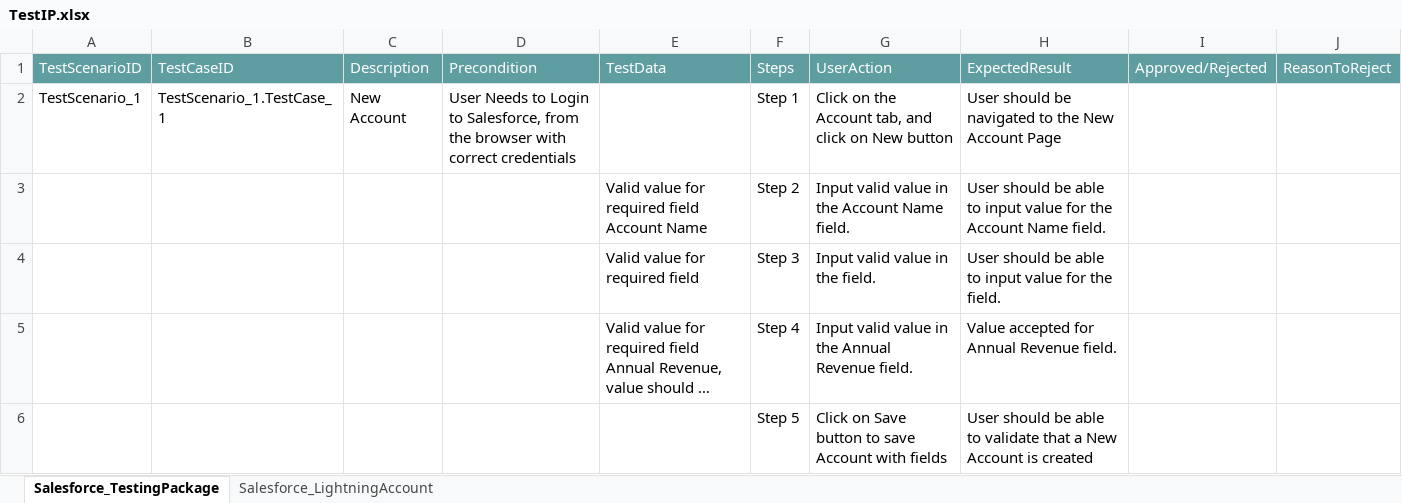
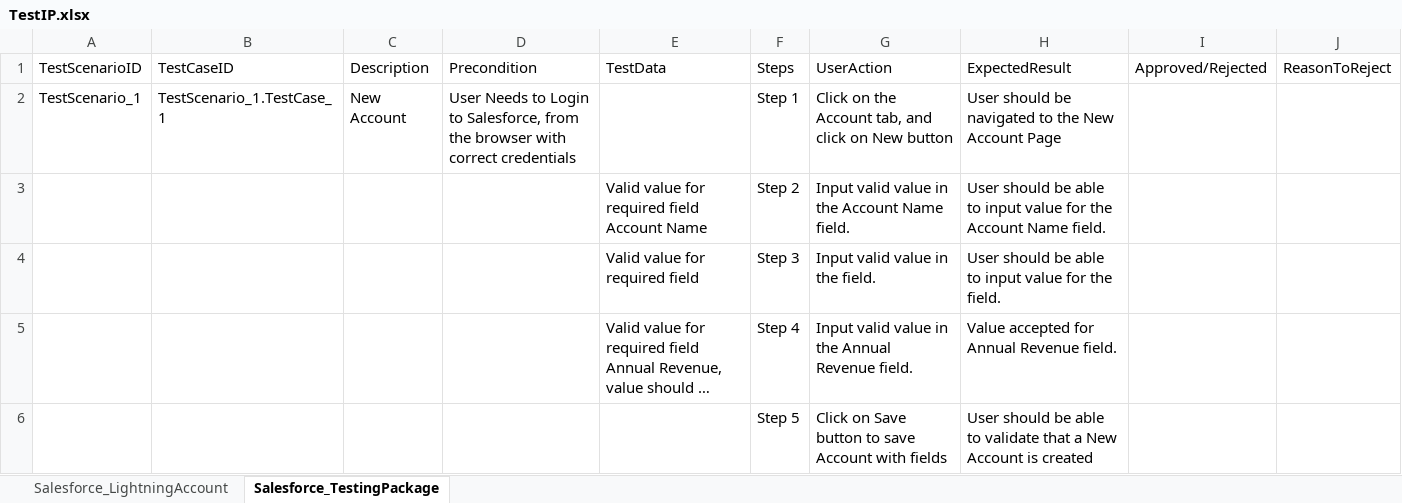
Before and after one commit to ShaikMohamedIrfan/testingIntegrationPackage, an Excel workbook: TestIP.xlsx, sheet Salesforce_TestingPackage, drawn as a sheet; only a part is shown; long unchanged cells end in …; values as stored, in another font and other column widths than the file's, no borders; table styles not drawn; the diff names each change by its address in the sheet, - before the commit and + after, or states it on an @@ line.

```diff
--- a/TestIP.xlsx (sheet Salesforce_TestingPackage)
+++ b/TestIP.xlsx (sheet Salesforce_TestingPackage)
@@ sheet tab order changed: Salesforce_LightningAccount | Salesforce_TestingPackage @@
@@ A1:J1 fill: #5F9EA0 → none, text colour: #FFFFFF → black @@
```
Also changed, not shown: sheet Salesforce_LightningAccount.
